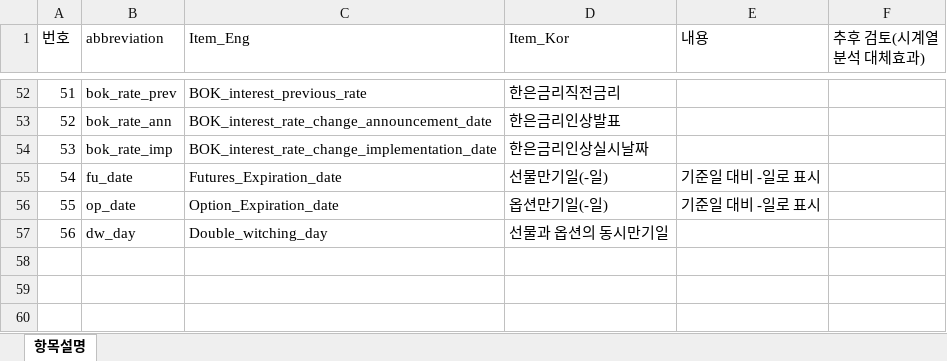
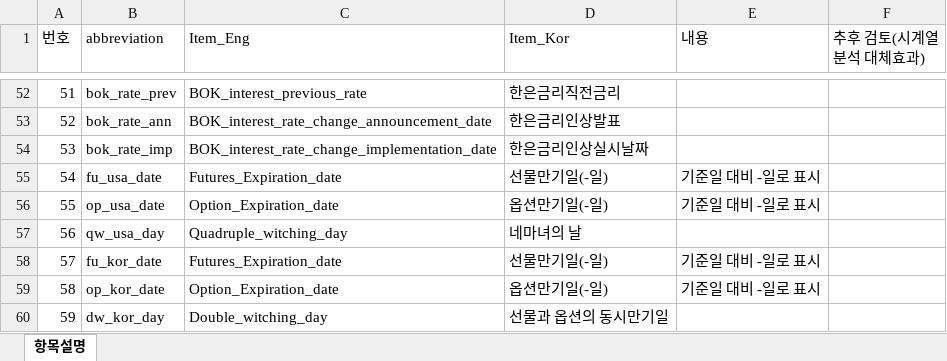
Before and after one commit to fasthill/factors_affecting_stock_price, an Excel workbook: data/README_data_common.xlsx, sheet 항목설명, drawn as a sheet; only a part is shown, gaps mark what is left out; values as stored, in another font and other column widths than the file's, no borders; addresses are those after the commit; the diff names each change by its address in the sheet, - before the commit and + after, or states it on an @@ line.

Commit message:
add company data

```diff
--- a/data/README_data_common.xlsx (sheet 항목설명)
+++ b/data/README_data_common.xlsx (sheet 항목설명)
-B55 (abbreviation): fu_date
+B55 (abbreviation): fu_usa_date
-B56 (abbreviation): op_date
+B56 (abbreviation): op_usa_date
+row 57: 56 | qw_usa_day | Quadruple_witching_day | 네마녀의 날
+row 58: 57 | fu_kor_date | Futures_Expiration_date | 선물만기일(-일) | 기준일 대비 -일로 표시
+row 59: 58 | op_kor_date | Option_Expiration_date | 옵션만기일(-일) | 기준일 대비 -일로 표시
@@ column A (번호) renumbered from row 60 down @@
-B60 (abbreviation): dw_day
+B60 (abbreviation): dw_kor_day
```
Also changed, not shown: data/README_data_company.xlsx, 9 other files.
